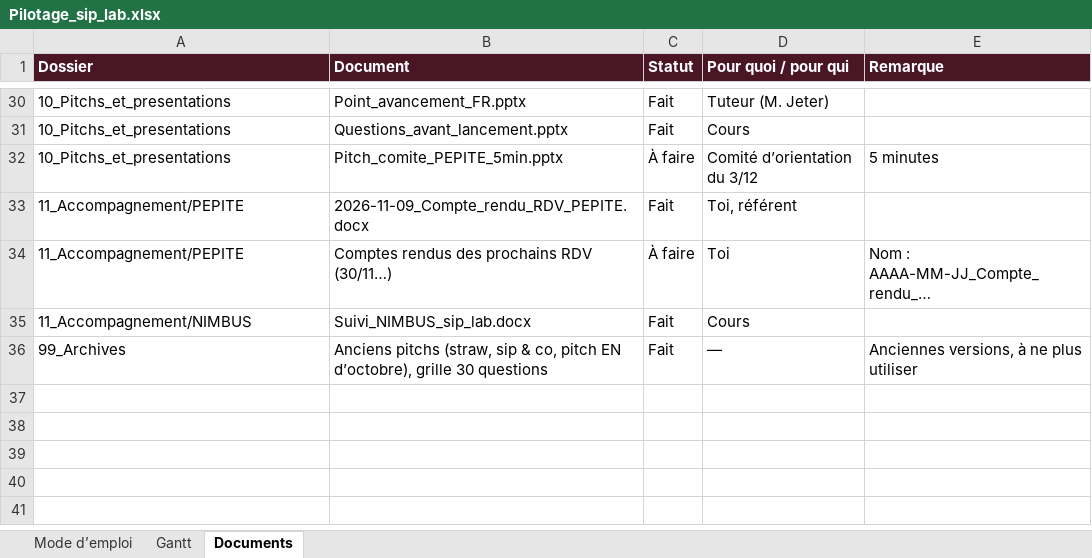
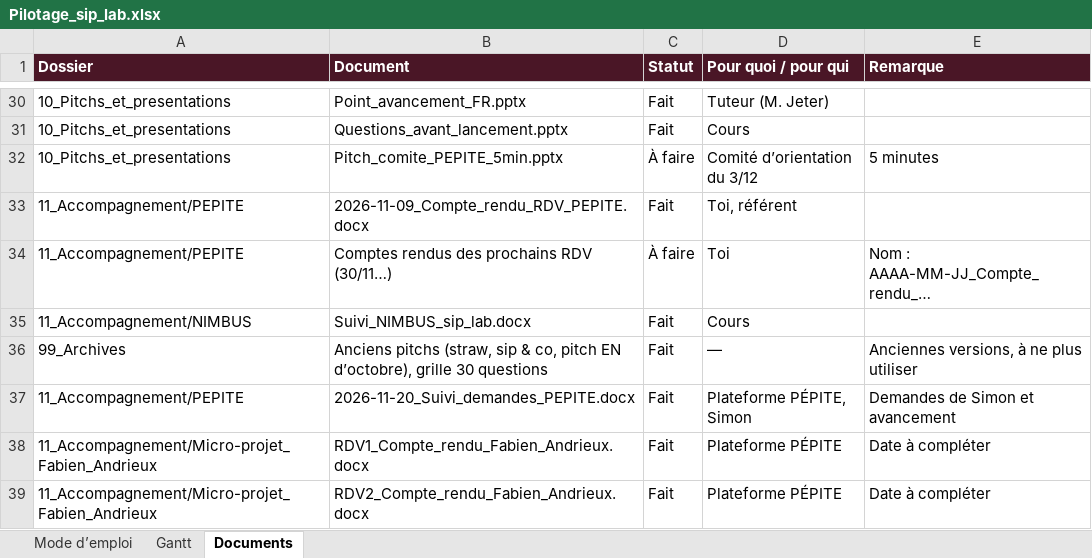
Before and after one commit to nisrine-max/mon-sitee, an Excel workbook: Dossier_sip_lab/00_Pilotage/Pilotage_sip_lab.xlsx, sheet Documents, drawn as a sheet; only a part is shown, gaps mark what is left out; values as stored, in another font and other column widths than the file's, no borders; charts and pictures and conditional formats not drawn; the diff names each change by its address in the sheet, - before the commit and + after, or states it on an @@ line.

```diff
--- a/Dossier_sip_lab/00_Pilotage/Pilotage_sip_lab.xlsx (sheet Documents)
+++ b/Dossier_sip_lab/00_Pilotage/Pilotage_sip_lab.xlsx (sheet Documents)
+row 37: 11_Accompagnement/PEPITE | 2026-11-20_Suivi_demandes_PEPITE.docx | Fait | Plateforme PÉPITE, Simon | Demandes de Simon et avancement
+row 38: 11_Accompagnement/Micro-projet_Fabien_Andrieux | RDV1_Compte_rendu_Fabien_Andrieux.docx | Fait | Plateforme PÉPITE | Date à compléter
+row 39: 11_Accompagnement/Micro-projet_Fabien_Andrieux | RDV2_Compte_rendu_Fabien_Andrieux.docx | Fait | Plateforme PÉPITE | Date à compléter
```
Also changed, not shown: sheet Gantt, 4 other files.
